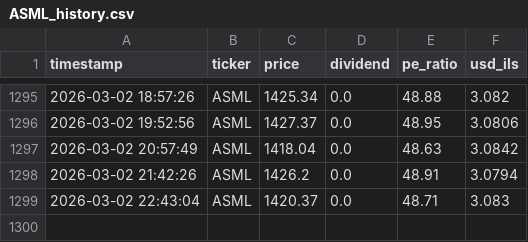
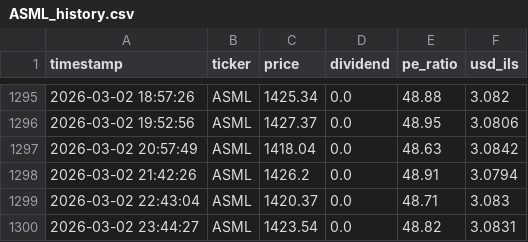
Before and after one commit to Almog787/Sapa, a CSV file: data_hub/price_history_archive/individual_stocks/ASML_history.csv, drawn as a sheet; only a part is shown, gaps mark what is left out.

```diff
--- a/data_hub/price_history_archive/individual_stocks/ASML_history.csv
+++ b/data_hub/price_history_archive/individual_stocks/ASML_history.csv
@@ -1299 +1299,2 @@ timestamp,ticker,price,dividend,pe_ratio,usd_ils
 2026-03-02 22:43:04,ASML,1420.37,0.0,48.71,3.083
+2026-03-02 23:44:27,ASML,1423.54,0.0,48.82,3.0831
```
Also changed, not shown: data_hub/price_history_archive/full_stocks_extended_history.csv, data_hub/price_history_archive/individual_stocks/GOOGL_history.csv, 8 other files.
